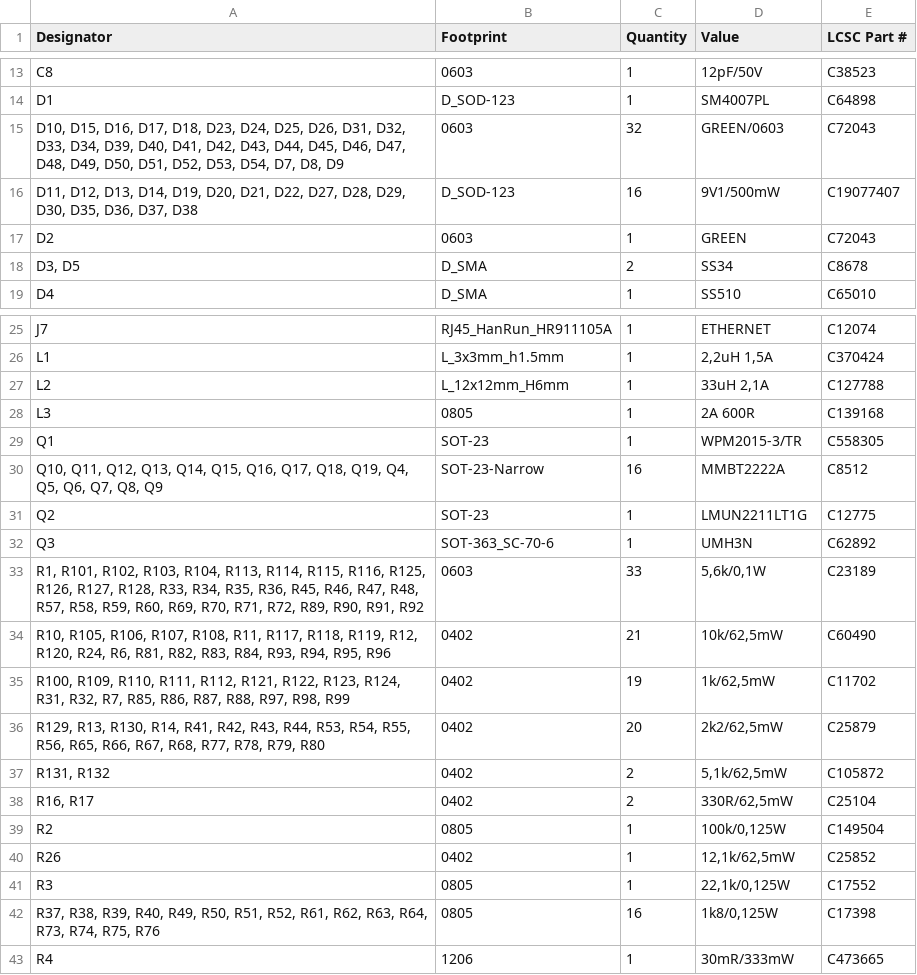
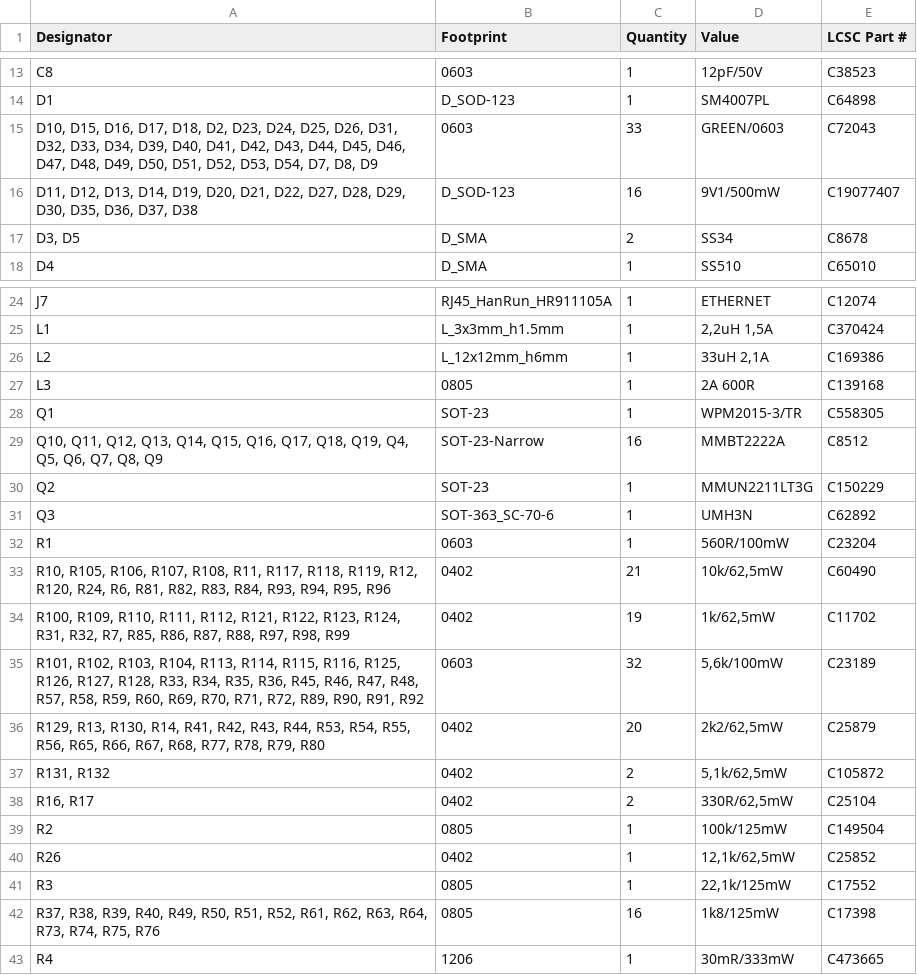
Before and after one commit to thermseekr/esp-24v-16ch, a CSV file: V3/production/bom.csv, drawn as a sheet; only a part is shown, gaps mark what is left out; the diff covers the shown part only.

```diff
--- a/V3/production/bom.csv
+++ b/V3/production/bom.csv
@@ -14,5 +14,4 @@ C8,0603,1,12pF/50V,C38523
 D1,D_SOD-123,1,SM4007PL,C64898
-"D10, D15, D16, D17, D18, D23, D24, D25, D26, D31, D32, D33, D34, D39, D40, D41, D42, D43, D44, D45, D46, D47, D48, D49, D50, D51, D52, D53, D54, D7, D8, D9",0603,32,GREEN/0603,C72043
+"D10, D15, D16, D17, D18, D2, D23, D24, D25, D26, D31, D32, D33, D34, D39, D40, D41, D42, D43, D44, D45, D46, D47, D48, D49, D50, D51, D52, D53, D54, D7, D8, D9",0603,33,GREEN/0603,C72043
 "D11, D12, D13, D14, D19, D20, D21, D22, D27, D28, D29, D30, D35, D36, D37, D38",D_SOD-123,16,9V1/500mW,C19077407
-D2,0603,1,GREEN,C72043
 "D3, D5",D_SMA,2,SS34,C8678
@@ -26,3 +25,3 @@ J7,RJ45_HanRun_HR911105A,1,ETHERNET,C12074
 L1,L_3x3mm_h1.5mm,1,"2,2uH 1,5A",C370424
-L2,L_12x12mm_H6mm,1,"33uH 2,1A",C127788
+L2,L_12x12mm_h6mm,1,"33uH 2,1A",C169386
 L3,0805,1,2A 600R,C139168
@@ -30,7 +29,8 @@ Q1,SOT-23,1,WPM2015-3/TR,C558305
 "Q10, Q11, Q12, Q13, Q14, Q15, Q16, Q17, Q18, Q19, Q4, Q5, Q6, Q7, Q8, Q9",SOT-23-Narrow,16,MMBT2222A,C8512
-Q2,SOT-23,1,LMUN2211LT1G,C12775
+Q2,SOT-23,1,MMUN2211LT3G,C150229
 Q3,SOT-363_SC-70-6,1,UMH3N,C62892
-"R1, R101, R102, R103, R104, R113, R114, R115, R116, R125, R126, R127, R128, R33, R34, R35, R36, R45, R46, R47, R48, R57, R58, R59, R60, R69, R70, R71, R72, R89, R90, R91, R92",0603,33,"5,6k/0,1W",C23189
+R1,0603,1,560R/100mW,C23204
 "R10, R105, R106, R107, R108, R11, R117, R118, R119, R12, R120, R24, R6, R81, R82, R83, R84, R93, R94, R95, R96",0402,21,"10k/62,5mW",C60490
 "R100, R109, R110, R111, R112, R121, R122, R123, R124, R31, R32, R7, R85, R86, R87, R88, R97, R98, R99",0402,19,"1k/62,5mW",C11702
+"R101, R102, R103, R104, R113, R114, R115, R116, R125, R126, R127, R128, R33, R34, R35, R36, R45, R46, R47, R48, R57, R58, R59, R60, R69, R70, R71, R72, R89, R90, R91, R92",0603,32,"5,6k/100mW",C23189
 "R129, R13, R130, R14, R41, R42, R43, R44, R53, R54, R55, R56, R65, R66, R67, R68, R77, R78, R79, R80",0402,20,"2k2/62,5mW",C25879
@@ -38,6 +38,6 @@ Q3,SOT-363_SC-70-6,1,UMH3N,C62892
 "R16, R17",0402,2,"330R/62,5mW",C25104
-R2,0805,1,"100k/0,125W",C149504
+R2,0805,1,100k/125mW,C149504
 R26,0402,1,"12,1k/62,5mW",C25852
-R3,0805,1,"22,1k/0,125W",C17552
-"R37, R38, R39, R40, R49, R50, R51, R52, R61, R62, R63, R64, R73, R74, R75, R76",0805,16,"1k8/0,125W",C17398
+R3,0805,1,"22,1k/125mW",C17552
+"R37, R38, R39, R40, R49, R50, R51, R52, R61, R62, R63, R64, R73, R74, R75, R76",0805,16,1k8/125mW,C17398
 R4,1206,1,30mR/333mW,C473665
```
Also changed, not shown: 1 added row and 5 edited cells elsewhere in this file, V3/production/designators.csv, V3/production/positions.csv, 3 other files.
